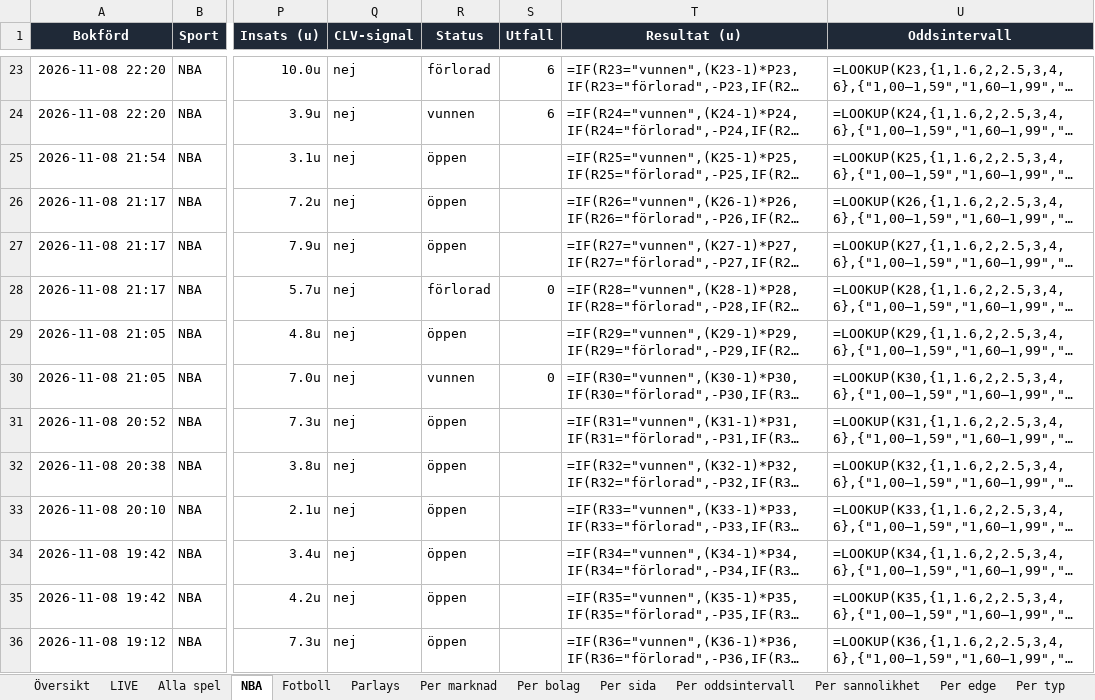
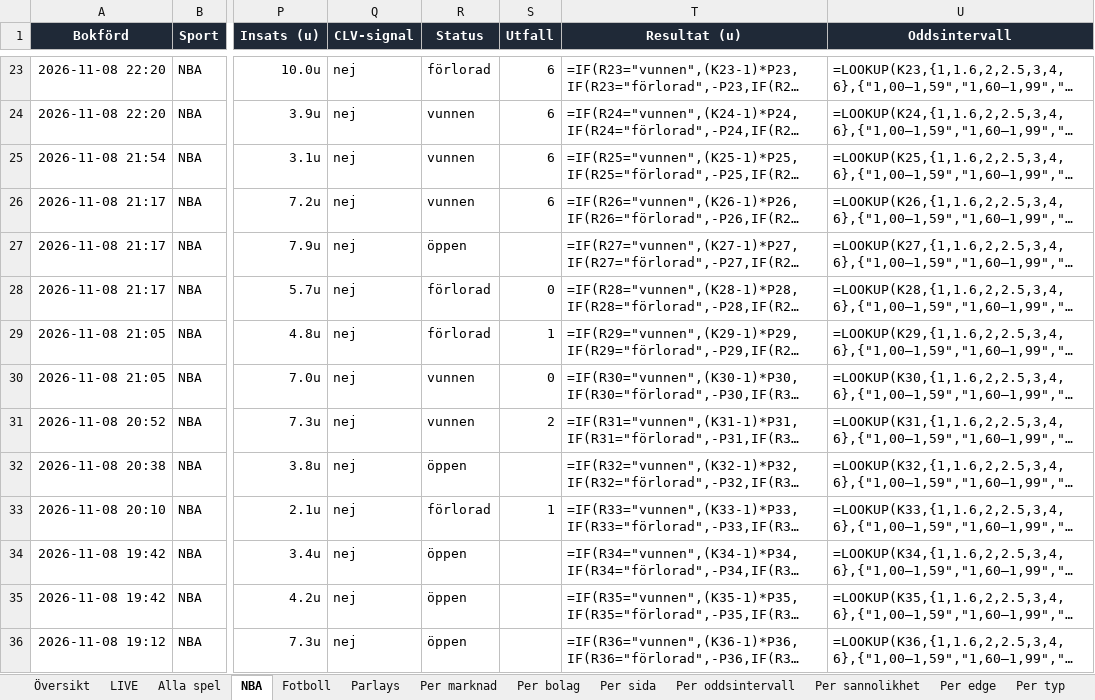
Before and after one commit to FatFockFrank888/propsbot, an Excel workbook: site/propsbot_bokforing.xlsx, sheet NBA, drawn as a sheet; only a part is shown, gaps mark what is left out; long unchanged cells end in …; values as stored, in another font and other column widths than the file's, no borders; formulas without a stored value are shown as written; conditional formats and table styles not drawn; the diff covers the shown part only; the diff names each change by its address in the sheet, - before the commit and + after, or states it on an @@ line.

```diff
--- a/site/propsbot_bokforing.xlsx (sheet NBA)
+++ b/site/propsbot_bokforing.xlsx (sheet NBA)
-R25:R26 (Status): öppen
+R25:R26 (Status): vunnen
-S25:S26 (Utfall): (empty)
+S25:S26 (Utfall): 6
-R29 (Status): öppen
+R29 (Status): förlorad
-S29 (Utfall): (empty)
+S29 (Utfall): 1
-R31 (Status): öppen
+R31 (Status): vunnen
-S31 (Utfall): (empty)
+S31 (Utfall): 2
-R33 (Status): öppen
+R33 (Status): förlorad
-S33 (Utfall): (empty)
+S33 (Utfall): 1
```
Also changed, not shown: 20 edited cells elsewhere in this sheet, sheet Alla spel, sheet Översikt, 17 other files.
